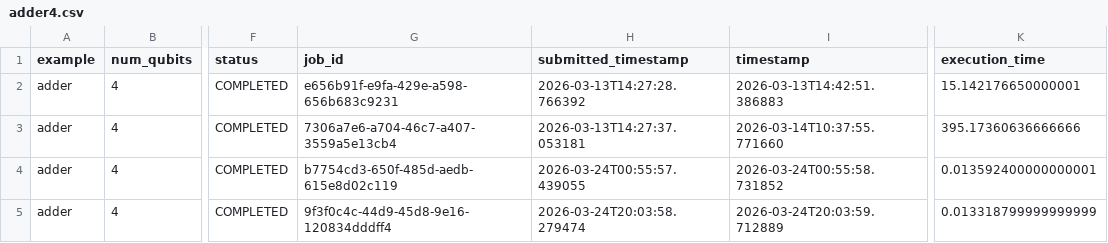
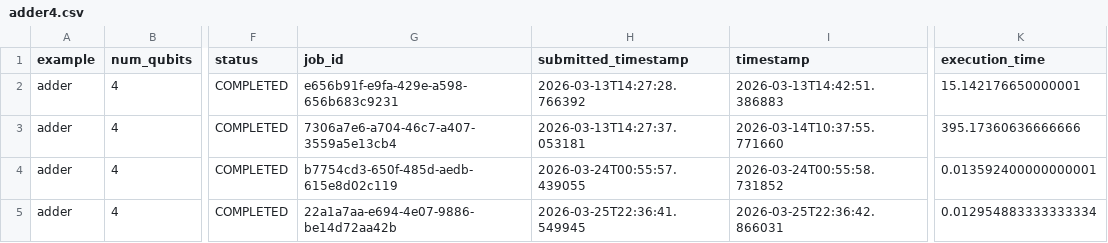
Before and after one commit to Classiq/classiq-library, a CSV file: benchmarking/benchmarks/data/adder4.csv, drawn as a sheet; only a part is shown, gaps mark what is left out; the diff names each change by its address in the sheet, - before the commit and + after, or states it on an @@ line.

```diff
--- a/benchmarking/benchmarks/data/adder4.csv
+++ b/benchmarking/benchmarks/data/adder4.csv
-G5 (job_id): 9f3f0c4c-44d9-45d8-9e16-120834dddff4
+G5 (job_id): 22a1a7aa-e694-4e07-9886-be14d72aa42b
-H5 (submitted_timestamp): 2026-03-24T20:03:58.279474
+H5 (submitted_timestamp): 2026-03-25T22:36:41.549945
-I5 (timestamp): 2026-03-24T20:03:59.712889
+I5 (timestamp): 2026-03-25T22:36:42.866031
-K5 (execution_time): 0.013318799999999999
+K5 (execution_time): 0.012954883333333334
```
Also changed, not shown: benchmarking/benchmarks/data/ghz3.csv, benchmarking/benchmarks/data/grover4.csv, 15 other files.
